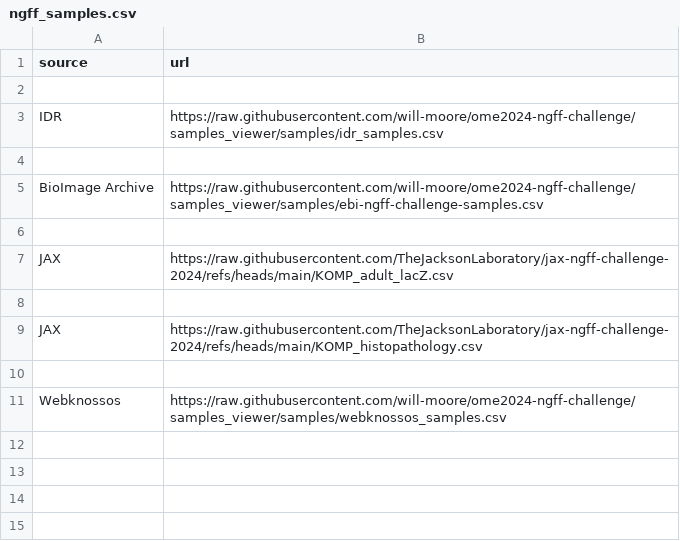
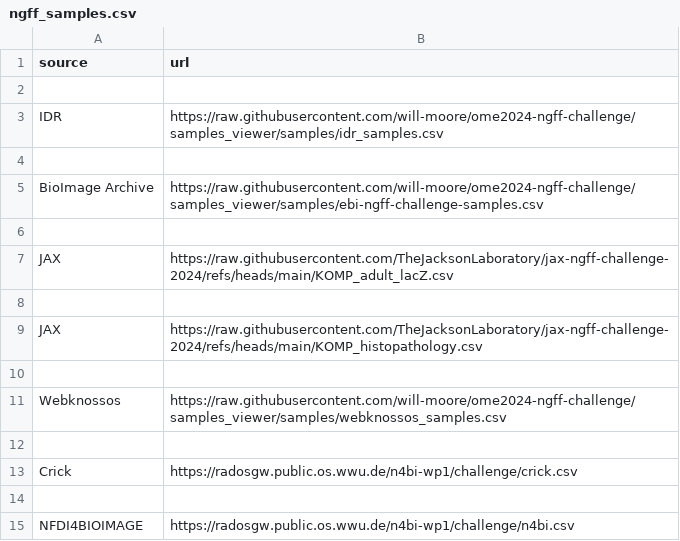
Before and after one commit to ome/ome2024-ngff-challenge, a CSV file: samples/ngff_samples.csv, drawn as a sheet.

Commit message:
Add Crick and N4BI samples

```diff
--- a/samples/ngff_samples.csv
+++ b/samples/ngff_samples.csv
@@ -11 +11,5 @@ JAX,https://raw.githubusercontent.com/TheJacksonLaboratory/jax-ngff-challenge-20
 Webknossos,https://raw.githubusercontent.com/will-moore/ome2024-ngff-challenge/samples_viewer/samples/webknossos_samples.csv
+
+Crick,https://radosgw.public.os.wwu.de/n4bi-wp1/challenge/crick.csv
+
+NFDI4BIOIMAGE,https://radosgw.public.os.wwu.de/n4bi-wp1/challenge/n4bi.csv
```
